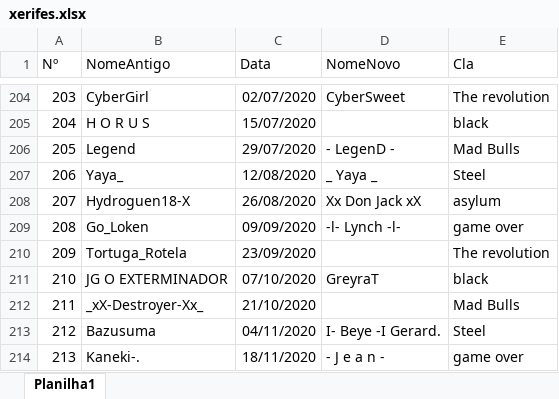
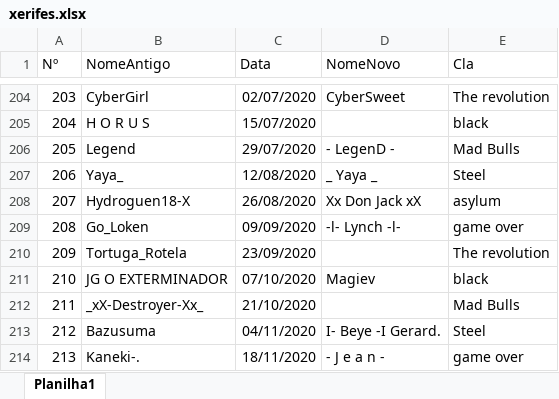
Before and after one commit to LFBG96/API_xerifes, an Excel workbook: xerifes.xlsx, sheet Planilha1, drawn as a sheet; only a part is shown, gaps mark what is left out; values as stored, in another font and other column widths than the file's, no borders; the diff names each change by its address in the sheet, - before the commit and + after, or states it on an @@ line.

Commit message:
att

```diff
--- a/xerifes.xlsx (sheet Planilha1)
+++ b/xerifes.xlsx (sheet Planilha1)
-D211 (NomeNovo): GreyraT
+D211 (NomeNovo): Magiev
```
